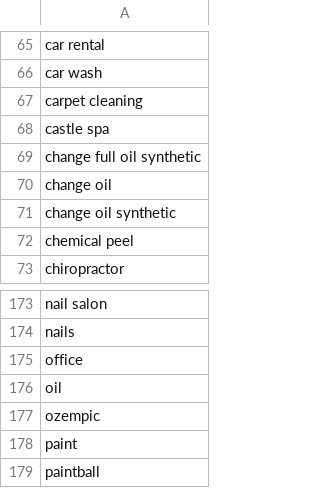
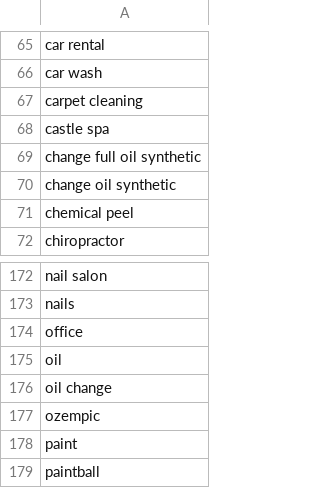
Before and after one commit to zphilippcz/research, a CSV file: suggest/models/dict_uniq.csv, drawn as a sheet; only a part is shown, gaps mark what is left out.

```diff
--- a/suggest/models/dict_uniq.csv
+++ b/suggest/models/dict_uniq.csv
@@ -69,3 +69,2 @@ castle spa
 change full oil synthetic
-change oil
 change oil synthetic
@@ -176,2 +175,3 @@ office
 oil
+oil change
 ozempic
```
Also changed, not shown: 9 other files.
